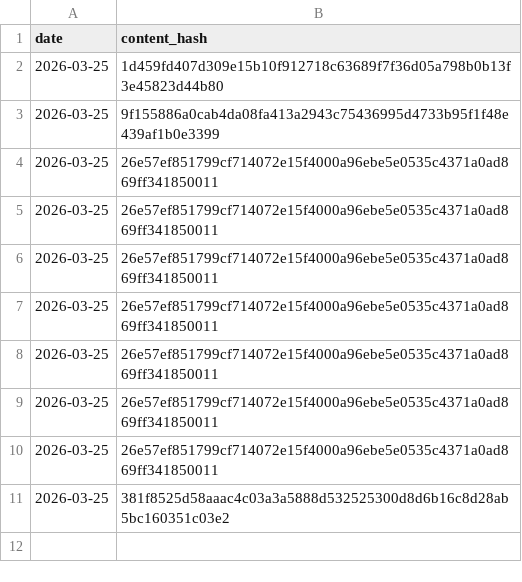
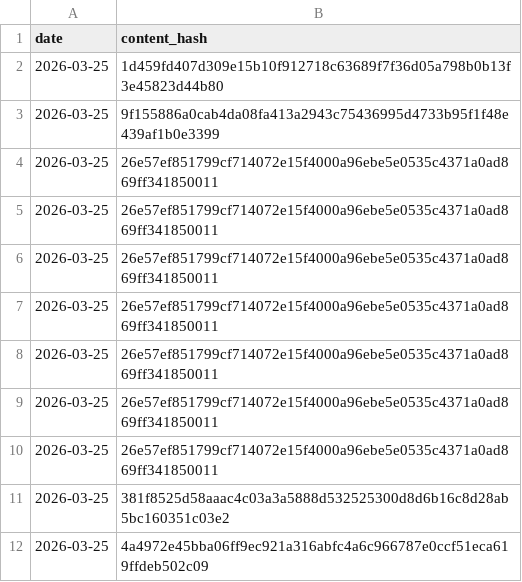
Before and after one commit to vernota-app/proof-archive, a CSV file: records/2026/2026-03-25.csv, drawn as a sheet; the diff names each change by its address in the sheet, - before the commit and + after, or states it on an @@ line.

Commit message:
records: 2026-03-25 (1 statement)

```diff
--- a/records/2026/2026-03-25.csv
+++ b/records/2026/2026-03-25.csv
+row 12: 2026-03-25 | 4a4972e45bba06ff9ec921a316abfc4a6c966787e0ccf51eca619ffdeb502c09
```
